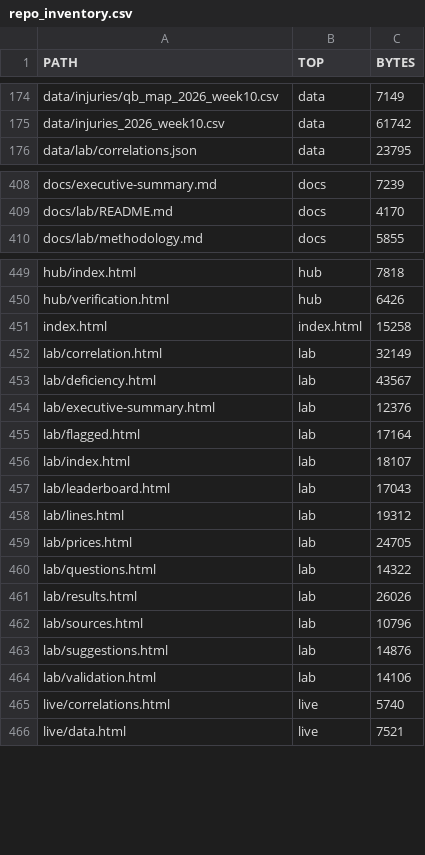
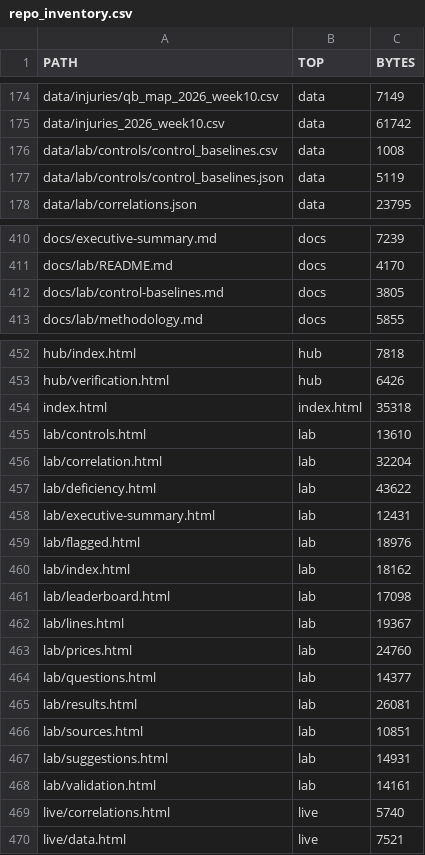
Before and after one commit to karagemop466-tech/X1, a CSV file: data/console/repo_inventory.csv, drawn as a sheet; only a part is shown, gaps mark what is left out; the diff covers the shown part only.

Commit message:
D6a: fix the broken docs/ link PR #58 introduced on index.html (docs/ is never served on Pages); rebuild console after rebase
Co-authored-by: arena-agent <297053741+arena-agent@users.noreply.github.com>

```diff
--- a/data/console/repo_inventory.csv
+++ b/data/console/repo_inventory.csv
@@ -175,2 +175,4 @@ data/injuries/qb_map_2026_week10.csv,data,7149
 data/injuries_2026_week10.csv,data,61742
+data/lab/controls/control_baselines.csv,data,1008
+data/lab/controls/control_baselines.json,data,5119
 data/lab/correlations.json,data,23795
@@ -409,2 +411,3 @@ docs/executive-summary.md,docs,7239
 docs/lab/README.md,docs,4170
+docs/lab/control-baselines.md,docs,3805
 docs/lab/methodology.md,docs,5855
@@ -450,16 +453,17 @@ hub/index.html,hub,7818
 hub/verification.html,hub,6426
-index.html,index.html,15258
-lab/correlation.html,lab,32149
-lab/deficiency.html,lab,43567
-lab/executive-summary.html,lab,12376
-lab/flagged.html,lab,17164
-lab/index.html,lab,18107
-lab/leaderboard.html,lab,17043
-lab/lines.html,lab,19312
-lab/prices.html,lab,24705
-lab/questions.html,lab,14322
-lab/results.html,lab,26026
-lab/sources.html,lab,10796
-lab/suggestions.html,lab,14876
-lab/validation.html,lab,14106
+index.html,index.html,35318
+lab/controls.html,lab,13610
+lab/correlation.html,lab,32204
+lab/deficiency.html,lab,43622
+lab/executive-summary.html,lab,12431
+lab/flagged.html,lab,18976
+lab/index.html,lab,18162
+lab/leaderboard.html,lab,17098
+lab/lines.html,lab,19367
+lab/prices.html,lab,24760
+lab/questions.html,lab,14377
+lab/results.html,lab,26081
+lab/sources.html,lab,10851
+lab/suggestions.html,lab,14931
+lab/validation.html,lab,14161
 live/correlations.html,live,5740
```
Also changed, not shown: 1 added row and 8 edited cells elsewhere in this file, 30 other files.
